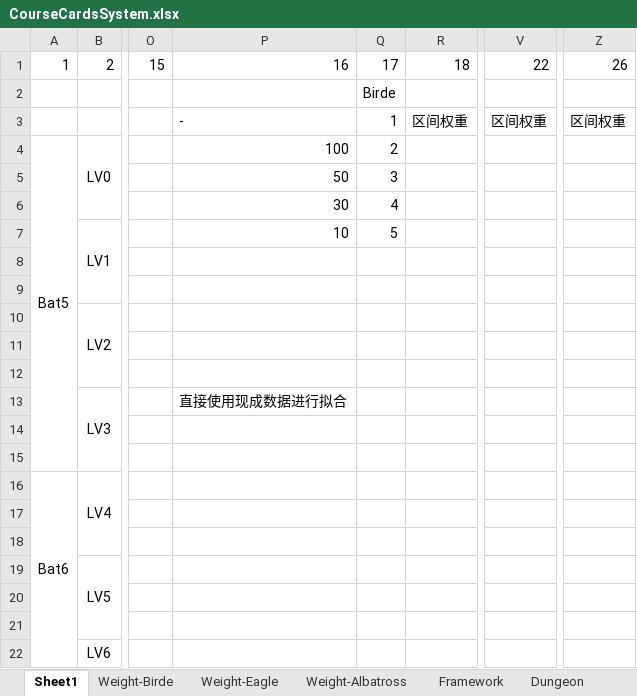
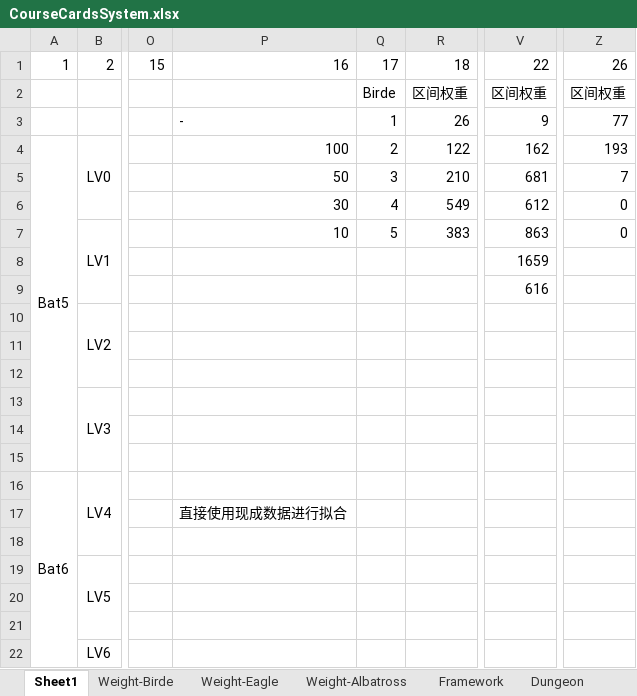
Before and after one commit to IntelHeartPrime/Gamedev_Tools, an Excel workbook: CourseCardSystem/CourseCardsSystem.xlsx, sheet Sheet1, drawn as a sheet; only a part is shown, gaps mark what is left out; values as stored, in another font and other column widths than the file's, no borders; charts and pictures not drawn; the diff names each change by its address in the sheet, - before the commit and + after, or states it on an @@ line.

```diff
--- a/CourseCardSystem/CourseCardsSystem.xlsx (sheet Sheet1)
+++ b/CourseCardSystem/CourseCardsSystem.xlsx (sheet Sheet1)
-R2: (empty)
+R2: 区间权重
-V2: (empty)
+V2: 区间权重
-Z2: (empty)
+Z2: 区间权重
-R3: 区间权重
+R3: 26
-V3: 区间权重
+V3: 9
-Z3: 区间权重
+Z3: 77
-R4: (empty)
+R4: 122
-V4: (empty)
+V4: 162
-Z4: (empty)
+Z4: 193
-R5: (empty)
+R5: 210
-V5: (empty)
+V5: 681
-Z5: (empty)
+Z5: 7
-R6: (empty)
+R6: 549
-V6: (empty)
+V6: 612
-Z6:Z7: (empty)
+Z6:Z7: 0
-R7: (empty)
+R7: 383
-V7: (empty)
+V7: 863
-V8: (empty)
+V8: 1659
-V9: (empty)
+V9: 616
-P13: 直接使用现成数据进行拟合
+P13: (empty)
-P17: (empty)
+P17: 直接使用现成数据进行拟合
```
Also changed, not shown: charts or pictures, 4 other files.
